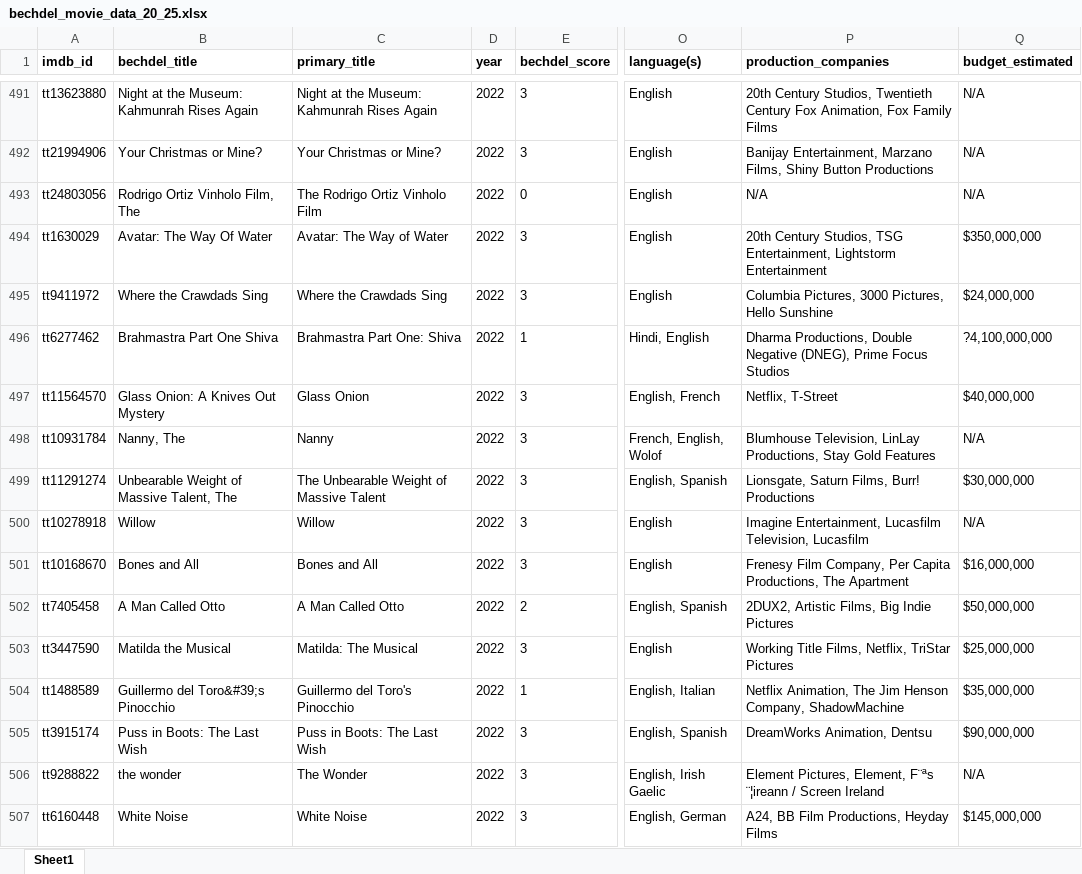
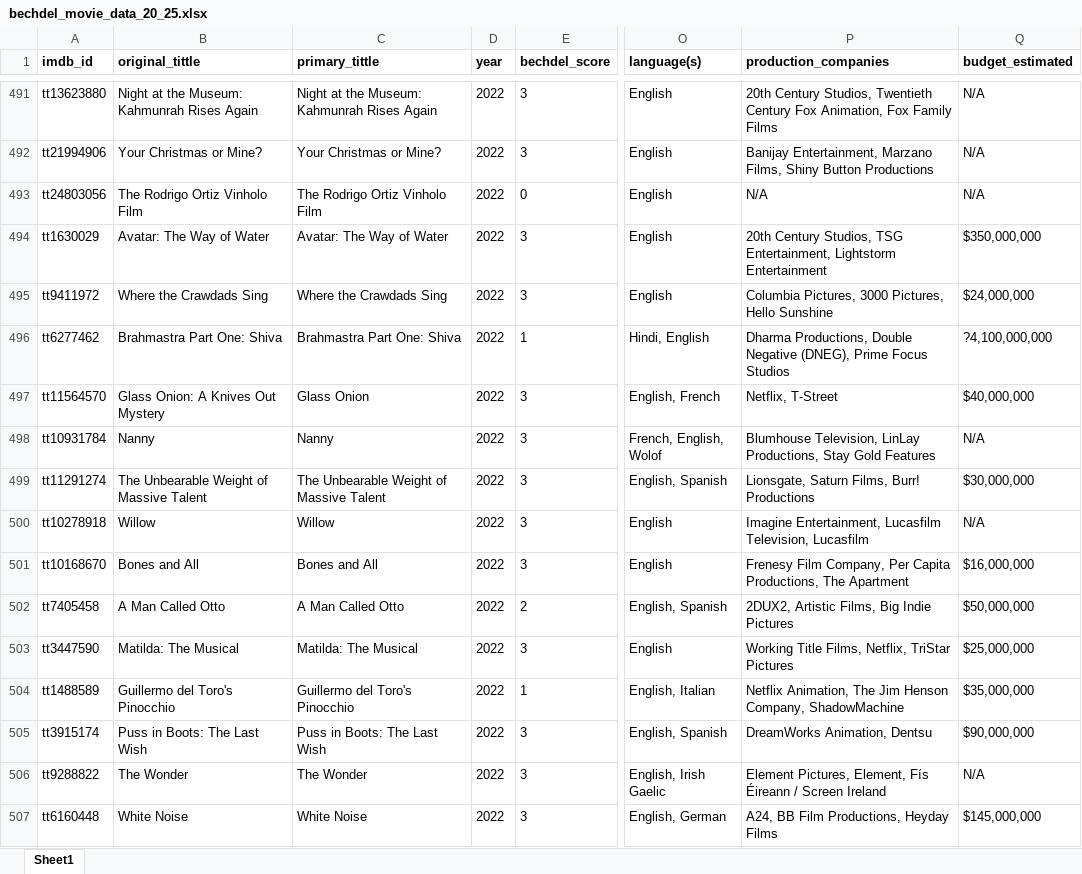
Before and after one commit to sarahqii/bechdel-film-analysis, an Excel workbook: bechdel_movie_data_20_25.xlsx, sheet Sheet1, drawn as a sheet; only a part is shown, gaps mark what is left out; values as stored, in another font and other column widths than the file's, no borders; the diff covers the shown part only; the diff names each change by its address in the sheet, - before the commit and + after, or states it on an @@ line.

```diff
--- a/bechdel_movie_data_20_25.xlsx (sheet Sheet1)
+++ b/bechdel_movie_data_20_25.xlsx (sheet Sheet1)
-B1: bechdel_title
+B1: original_tittle
-C1: primary_title
+C1: primary_tittle
-B493 (original_tittle): Rodrigo Ortiz Vinholo Film, The
+B493 (original_tittle): The Rodrigo Ortiz Vinholo Film
-B494 (original_tittle): Avatar: The Way Of Water
+B494 (original_tittle): Avatar: The Way of Water
-B496 (original_tittle): Brahmastra Part One Shiva
+B496 (original_tittle): Brahmastra Part One: Shiva
-B498 (original_tittle): Nanny, The
+B498 (original_tittle): Nanny
-B499 (original_tittle): Unbearable Weight of Massive Talent, The
+B499 (original_tittle): The Unbearable Weight of Massive Talent
-B503 (original_tittle): Matilda the Musical
+B503 (original_tittle): Matilda: The Musical
-B504 (original_tittle): Guillermo del Toro&#39;s Pinocchio
+B504 (original_tittle): Guillermo del Toro's Pinocchio
-B506 (original_tittle): the wonder
+B506 (original_tittle): The Wonder
-P506 (production_companies): …Pictures, Element, F¨ªs ¨¦ireann / Screen…
+P506 (production_companies): …Pictures, Element, Fís Éireann / Screen…
```
Also changed, not shown: 408 edited cells elsewhere in this sheet.
